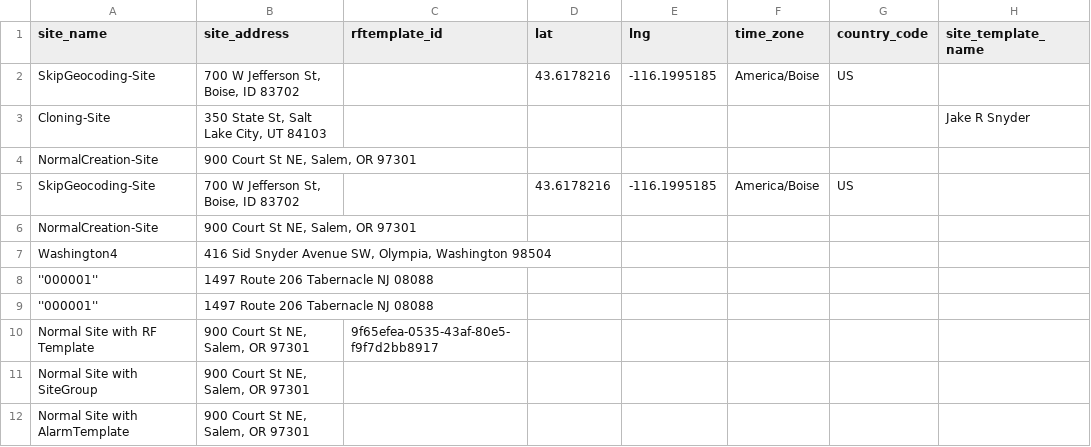
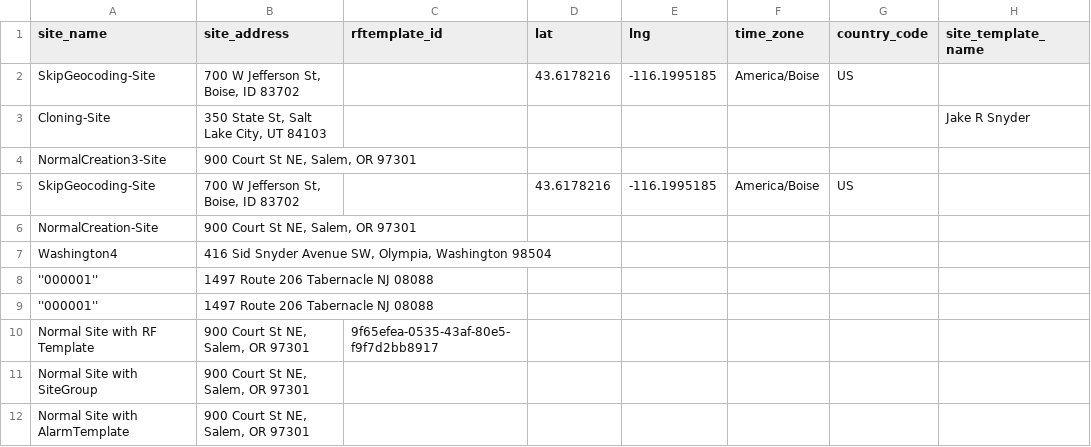
Before and after one commit to Mist-Automation-Programmability/mist_runner_collection, a CSV file: Examples/example_sites_all_scenarios.csv, drawn as a sheet; only a part is shown; the diff names each change by its address in the sheet, - before the commit and + after, or states it on an @@ line.

```diff
--- a/Examples/example_sites_all_scenarios.csv
+++ b/Examples/example_sites_all_scenarios.csv
-A4 (site_name): NormalCreation-Site
+A4 (site_name): NormalCreation3-Site
```
Also changed, not shown: 6 other files.
